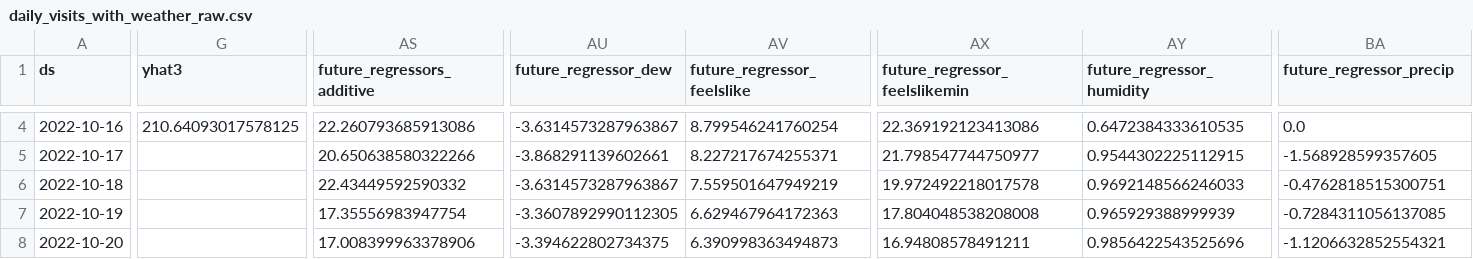
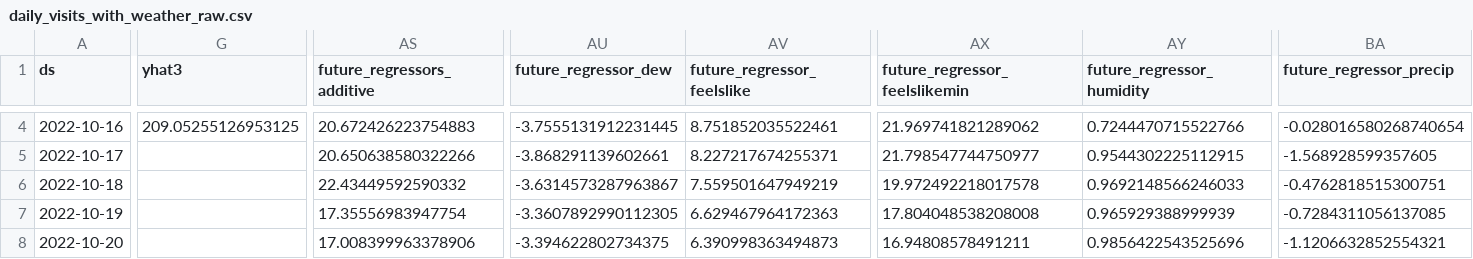
Before and after one commit to drdevinhopkins/hourly-report-neuralprophet, a CSV file: forecasts/daily_visits_with_weather_raw.csv, drawn as a sheet; only a part is shown, gaps mark what is left out; the diff covers the shown part only; the diff names each change by its address in the sheet, - before the commit and + after, or states it on an @@ line.

```diff
--- a/forecasts/daily_visits_with_weather_raw.csv
+++ b/forecasts/daily_visits_with_weather_raw.csv
-G4 (yhat3): 210.64093017578125
+G4 (yhat3): 209.05255126953125
-AS4 (future_regressors_additive): 22.260793685913086
+AS4 (future_regressors_additive): 20.672426223754883
-AU4 (future_regressor_dew): -3.6314573287963867
+AU4 (future_regressor_dew): -3.7555131912231445
-AV4 (future_regressor_feelslike): 8.799546241760254
+AV4 (future_regressor_feelslike): 8.751852035522461
-AX4 (future_regressor_feelslikemin): 22.369192123413086
+AX4 (future_regressor_feelslikemin): 21.969741821289062
-AY4 (future_regressor_humidity): 0.6472384333610535
+AY4 (future_regressor_humidity): 0.7244470715522766
-BA4 (future_regressor_precip): 0.0
+BA4 (future_regressor_precip): -0.028016580268740654
```
Also changed, not shown: 34 edited cells elsewhere in this file, forecasts/inflow.csv, forecasts/inflow_raw.csv, 11 other files.
